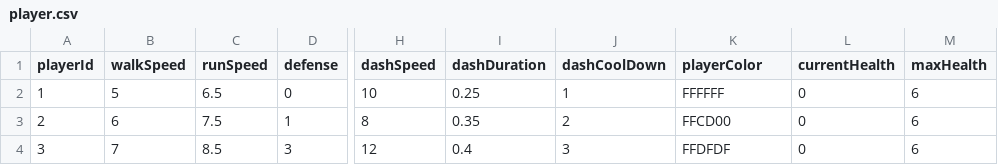
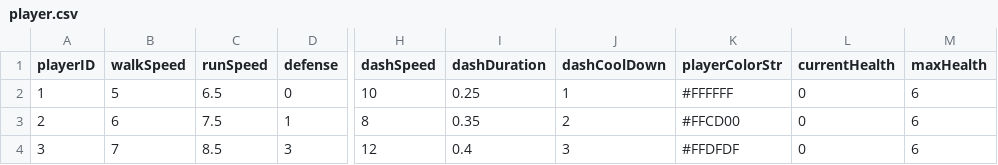
Before and after one commit to Peanut-Ela/Bonnie, a CSV file: Assets/JSONFiles/ConvertCSVtoJson/CSV/player.csv, drawn as a sheet; only a part is shown, gaps mark what is left out; the diff names each change by its address in the sheet, - before the commit and + after, or states it on an @@ line.

```diff
--- a/Assets/JSONFiles/ConvertCSVtoJson/CSV/player.csv
+++ b/Assets/JSONFiles/ConvertCSVtoJson/CSV/player.csv
-A1: playerId
+A1: playerID
-K1: playerColor
+K1: playerColorStr
-K2 (playerColorStr): FFFFFF
+K2 (playerColorStr): #FFFFFF
-K3 (playerColorStr): FFCD00
+K3 (playerColorStr): #FFCD00
-K4 (playerColorStr): FFDFDF
+K4 (playerColorStr): #FFDFDF
```
Also changed, not shown: Assets/JSONFiles/ConvertCSVtoJson/CSV/enemies.csv, 21 other files.
